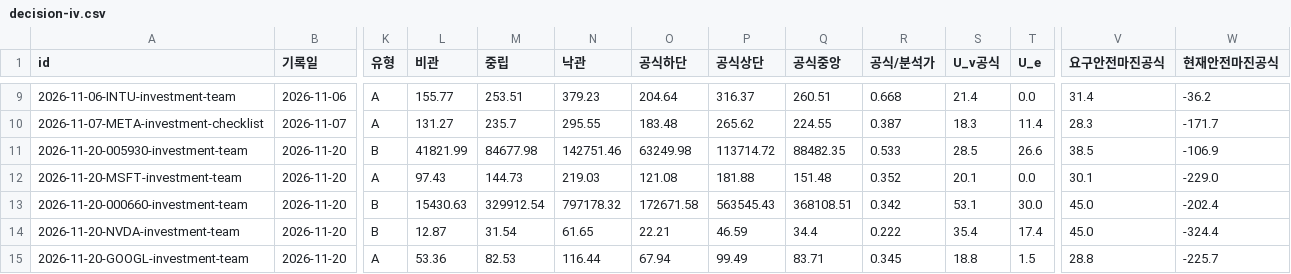
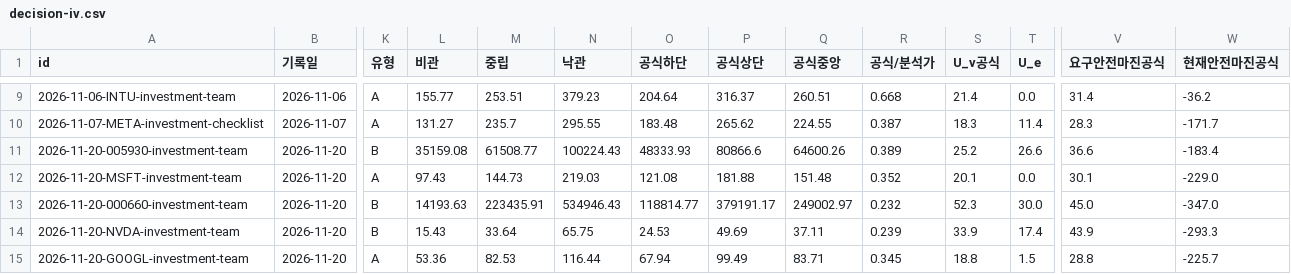
Before and after one commit to Junghyun99/ai-berkshire-fork, a CSV file: reports/decision-iv.csv, drawn as a sheet; only a part is shown, gaps mark what is left out; the diff covers the shown part only; the diff names each change by its address in the sheet, - before the commit and + after, or states it on an @@ line.

```diff
--- a/reports/decision-iv.csv
+++ b/reports/decision-iv.csv
-L11 (비관): 41821.99
+L11 (비관): 35159.08
-M11 (중립): 84677.98
+M11 (중립): 61508.77
-N11 (낙관): 142751.46
+N11 (낙관): 100224.43
-O11 (공식하단): 63249.98
+O11 (공식하단): 48333.93
-P11 (공식상단): 113714.72
+P11 (공식상단): 80866.6
-Q11 (공식중앙): 88482.35
+Q11 (공식중앙): 64600.26
-R11 (공식/분석가): 0.533
+R11 (공식/분석가): 0.389
-S11 (U_v공식): 28.5
+S11 (U_v공식): 25.2
-V11 (요구안전마진공식): 38.5
+V11 (요구안전마진공식): 36.6
-W11 (현재안전마진공식): -106.9
+W11 (현재안전마진공식): -183.4
-L13 (비관): 15430.63
+L13 (비관): 14193.63
-M13 (중립): 329912.54
+M13 (중립): 223435.91
-N13 (낙관): 797178.32
+N13 (낙관): 534946.43
-O13 (공식하단): 172671.58
+O13 (공식하단): 118814.77
-P13 (공식상단): 563545.43
+P13 (공식상단): 379191.17
-Q13 (공식중앙): 368108.51
+Q13 (공식중앙): 249002.97
-R13 (공식/분석가): 0.342
+R13 (공식/분석가): 0.232
-S13 (U_v공식): 53.1
+S13 (U_v공식): 52.3
-W13 (현재안전마진공식): -202.4
+W13 (현재안전마진공식): -347.0
-L14 (비관): 12.87
+L14 (비관): 15.43
-M14 (중립): 31.54
+M14 (중립): 33.64
-N14 (낙관): 61.65
+N14 (낙관): 65.75
-O14 (공식하단): 22.21
+O14 (공식하단): 24.53
-P14 (공식상단): 46.59
+P14 (공식상단): 49.69
-Q14 (공식중앙): 34.4
+Q14 (공식중앙): 37.11
-R14 (공식/분석가): 0.222
+R14 (공식/분석가): 0.239
-S14 (U_v공식): 35.4
+S14 (U_v공식): 33.9
-V14 (요구안전마진공식): 45.0
+V14 (요구안전마진공식): 43.9
-W14 (현재안전마진공식): -324.4
+W14 (현재안전마진공식): -293.3
```
Also changed, not shown: 169 edited cells elsewhere in this file, 10 other files.
